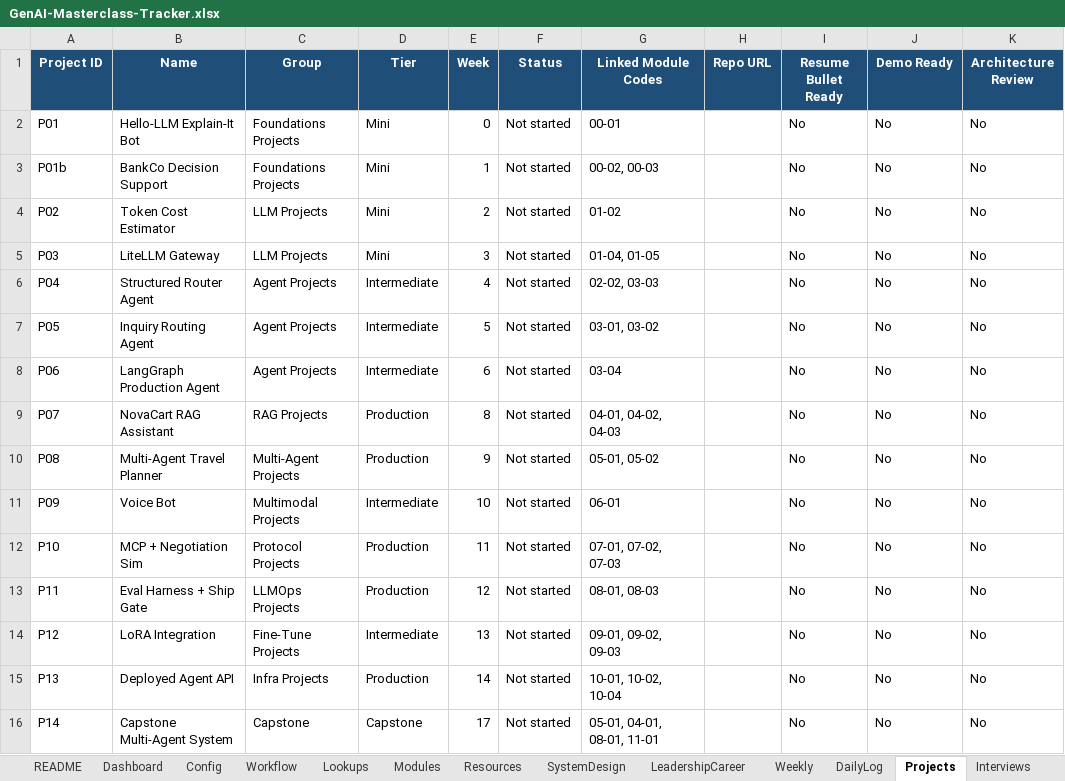
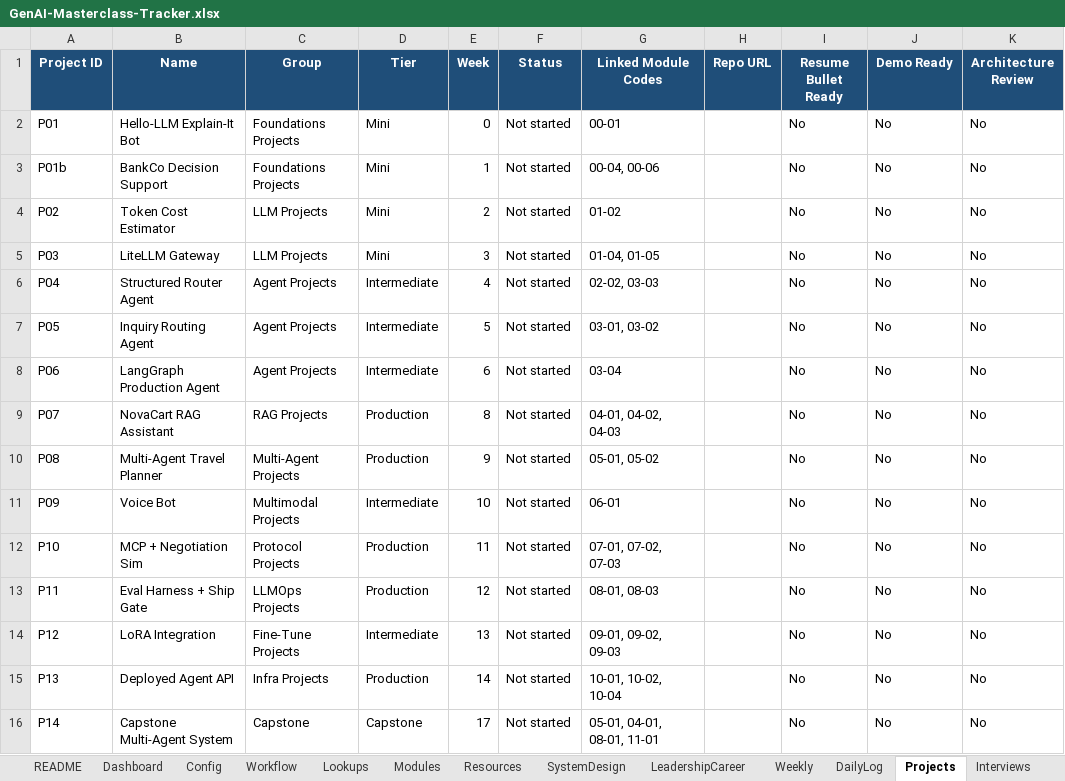
Before and after one commit to rcrahul43/GenAI-Masterclass, an Excel workbook: Tracker/GenAI-Masterclass-Tracker.xlsx, sheet Projects, drawn as a sheet; only a part is shown; values as stored, in another font and other column widths than the file's, no borders; conditional formats not drawn; the diff names each change by its address in the sheet, - before the commit and + after, or states it on an @@ line.

```diff
--- a/Tracker/GenAI-Masterclass-Tracker.xlsx (sheet Projects)
+++ b/Tracker/GenAI-Masterclass-Tracker.xlsx (sheet Projects)
-G3 (Linked Module Codes): 00-02, 00-03
+G3 (Linked Module Codes): 00-04, 00-06
```
Also changed, not shown: sheet Resources, sheet Modules, sheet LeadershipCareer, sheet Weekly, 52 other files.
